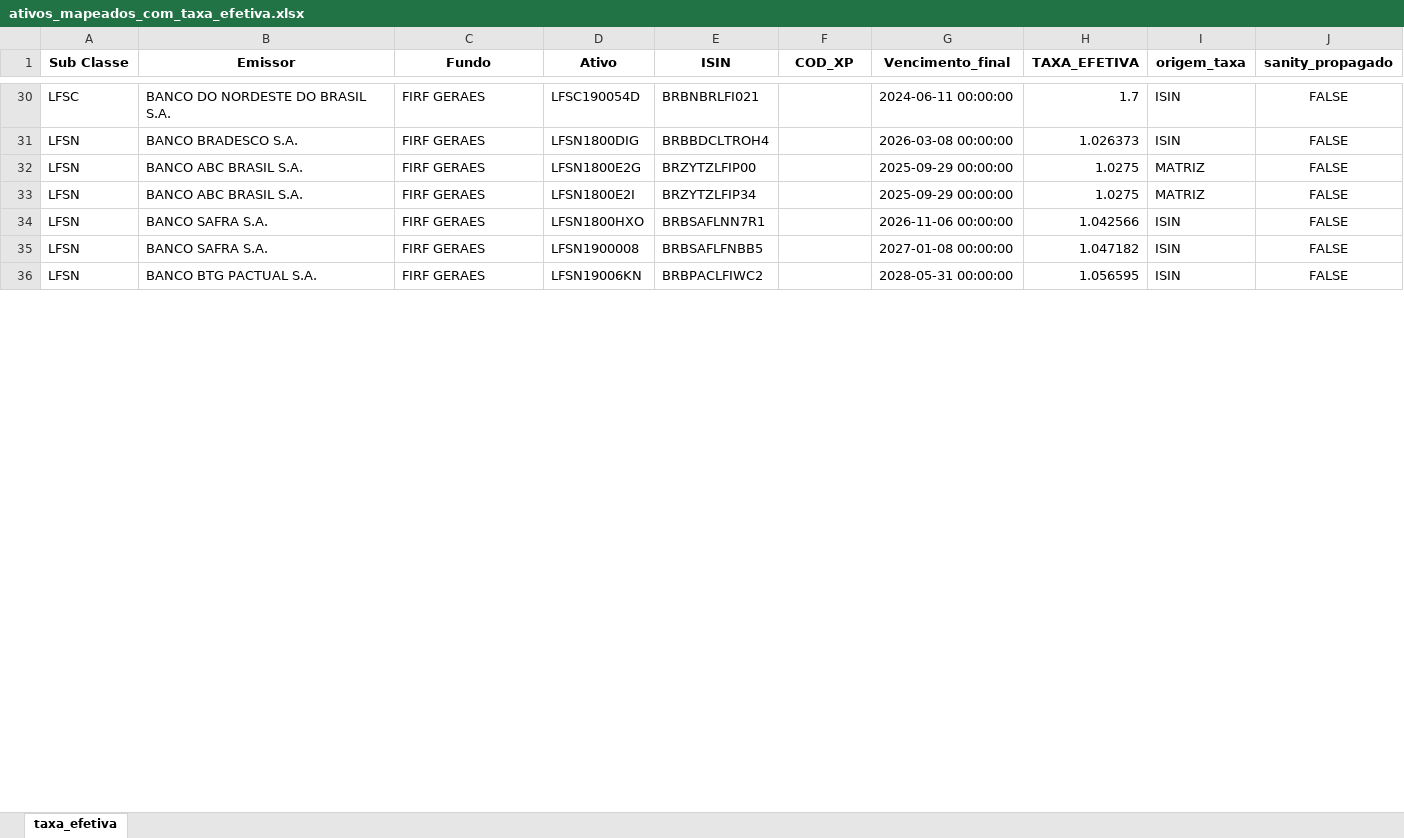
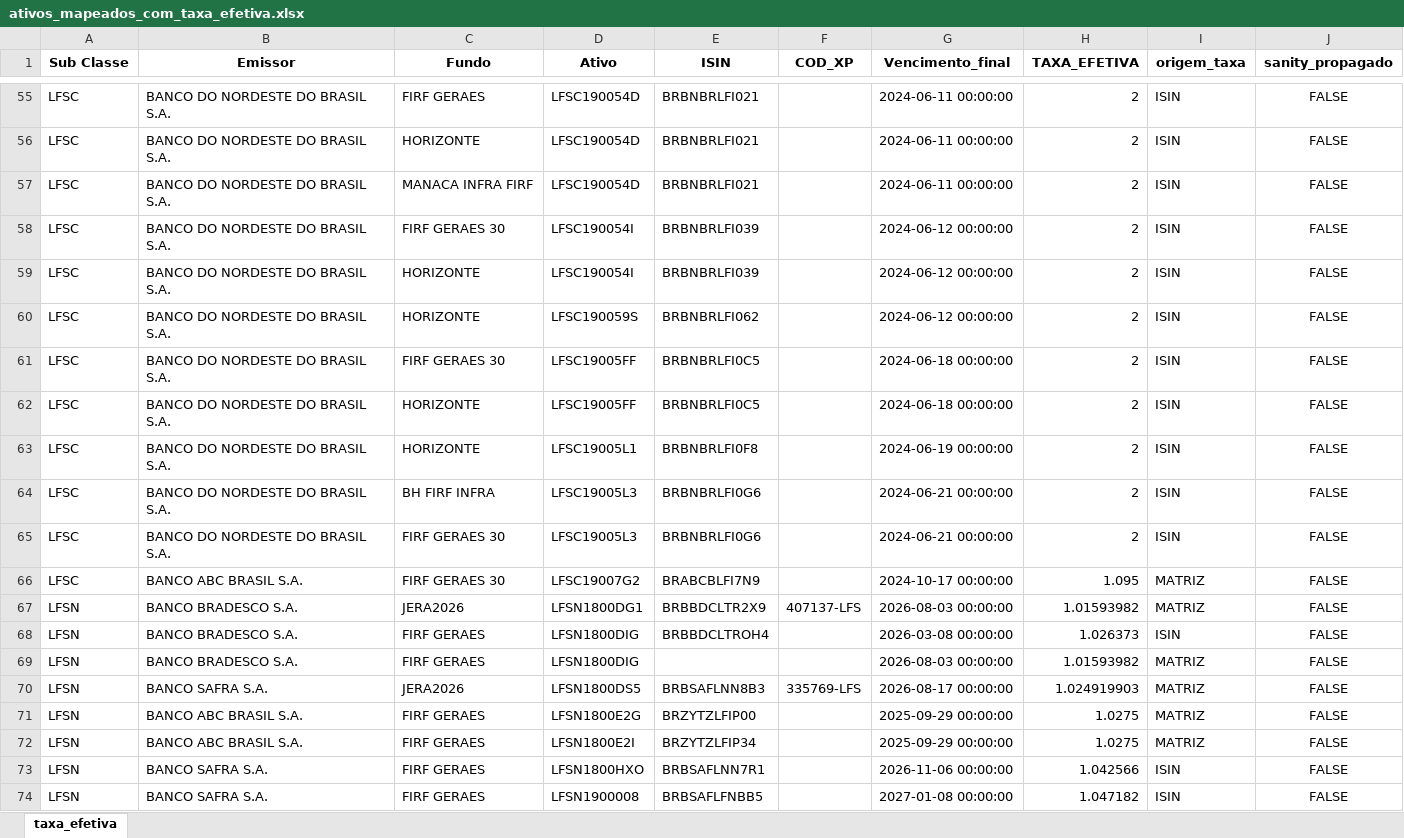
Before and after one commit to EmanuelGandra/TesteIgor, an Excel workbook: Dados/ativos_mapeados_com_taxa_efetiva.xlsx, sheet taxa_efetiva, drawn as a sheet; only a part is shown, gaps mark what is left out; the shorter side is filled out with more unchanged rows; values as stored, in another font and other column widths than the file's, no borders; addresses are those after the commit; the diff covers the shown part only; the diff names each change by its address in the sheet, - before the commit and + after, or states it on an @@ line.

```diff
--- a/Dados/ativos_mapeados_com_taxa_efetiva.xlsx (sheet taxa_efetiva)
+++ b/Dados/ativos_mapeados_com_taxa_efetiva.xlsx (sheet taxa_efetiva)
-H55 (TAXA_EFETIVA): 1.7
+H55 (TAXA_EFETIVA): 2
+row 56: LFSC | BANCO DO NORDESTE DO BRASIL S.A. | HORIZONTE | LFSC190054D | BRBNBRLFI021 |  | 2024-06-11 00:00:00 | 2 | ISIN | FALSE
+row 57: LFSC | BANCO DO NORDESTE DO BRASIL S.A. | MANACA INFRA FIRF | LFSC190054D | BRBNBRLFI021 |  | 2024-06-11 00:00:00 | 2 | ISIN | FALSE
+row 58: LFSC | BANCO DO NORDESTE DO BRASIL S.A. | FIRF GERAES 30 | LFSC190054I | BRBNBRLFI039 |  | 2024-06-12 00:00:00 | 2 | ISIN | FALSE
+row 59: LFSC | BANCO DO NORDESTE DO BRASIL S.A. | HORIZONTE | LFSC190054I | BRBNBRLFI039 |  | 2024-06-12 00:00:00 | 2 | ISIN | FALSE
+row 60: LFSC | BANCO DO NORDESTE DO BRASIL S.A. | HORIZONTE | LFSC190059S | BRBNBRLFI062 |  | 2024-06-12 00:00:00 | 2 | ISIN | FALSE
+row 61: LFSC | BANCO DO NORDESTE DO BRASIL S.A. | FIRF GERAES 30 | LFSC19005FF | BRBNBRLFI0C5 |  | 2024-06-18 00:00:00 | 2 | ISIN | FALSE
+row 62: LFSC | BANCO DO NORDESTE DO BRASIL S.A. | HORIZONTE | LFSC19005FF | BRBNBRLFI0C5 |  | 2024-06-18 00:00:00 | 2 | ISIN | FALSE
+row 63: LFSC | BANCO DO NORDESTE DO BRASIL S.A. | HORIZONTE | LFSC19005L1 | BRBNBRLFI0F8 |  | 2024-06-19 00:00:00 | 2 | ISIN | FALSE
+row 64: LFSC | BANCO DO NORDESTE DO BRASIL S.A. | BH FIRF INFRA | LFSC19005L3 | BRBNBRLFI0G6 |  | 2024-06-21 00:00:00 | 2 | ISIN | FALSE
+row 65: LFSC | BANCO DO NORDESTE DO BRASIL S.A. | FIRF GERAES 30 | LFSC19005L3 | BRBNBRLFI0G6 |  | 2024-06-21 00:00:00 | 2 | ISIN | FALSE
+row 66: LFSC | BANCO ABC BRASIL S.A. | FIRF GERAES 30 | LFSC19007G2 | BRABCBLFI7N9 |  | 2024-10-17 00:00:00 | 1.095 | MATRIZ | FALSE
+row 67: LFSN | BANCO BRADESCO S.A. | JERA2026 | LFSN1800DG1 | BRBBDCLTR2X9 | 407137-LFS | 2026-08-03 00:00:00 | 1.01593982 | MATRIZ | FALSE
+row 69: LFSN | BANCO BRADESCO S.A. | FIRF GERAES | LFSN1800DIG |  |  | 2026-08-03 00:00:00 | 1.01593982 | MATRIZ | FALSE
+row 70: LFSN | BANCO SAFRA S.A. | JERA2026 | LFSN1800DS5 | BRBSAFLNN8B3 | 335769-LFS | 2026-08-17 00:00:00 | 1.024919903 | MATRIZ | FALSE
```
Also changed, not shown: 28 added rows, 37 removed rows, 18 moved rows and 76 edited cells elsewhere in this sheet, Dados/Ativos_Sem_Codigo.xlsx, Dados/Tratamento Exceções.xlsx, 12 other files.
